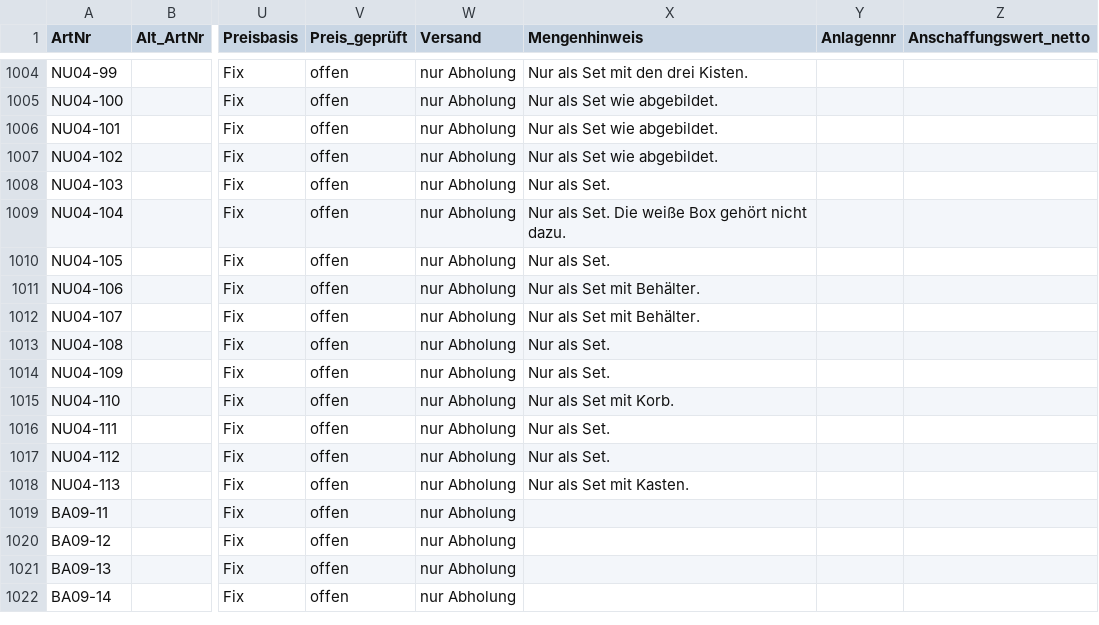
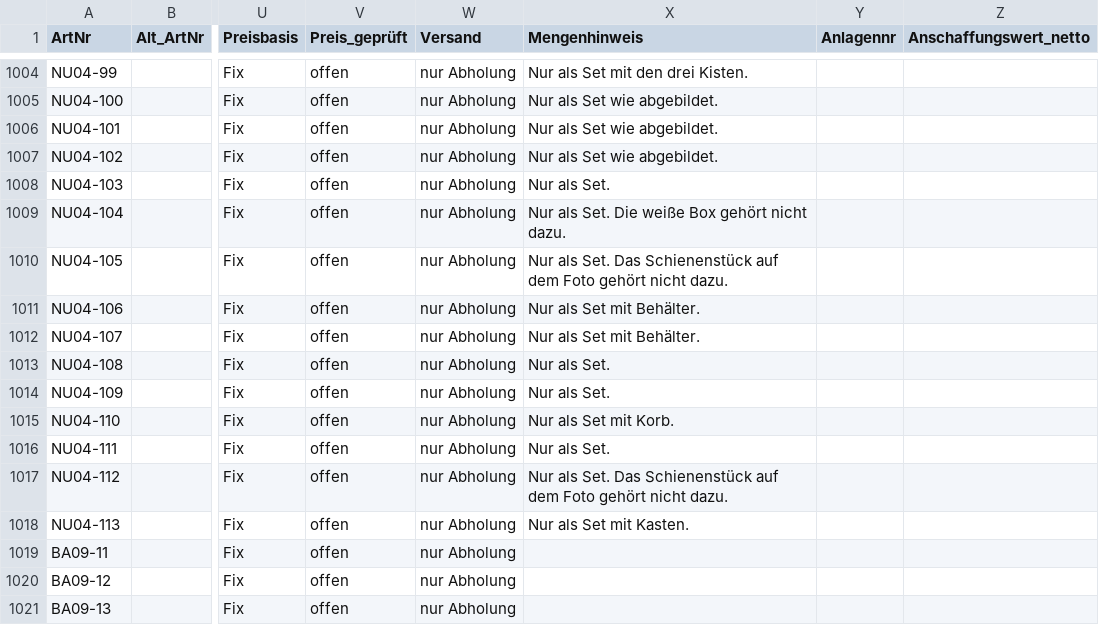
Before and after one commit to jenny9876781/Ablage-, a CSV file: daten/artikel_kikripp.csv, drawn as a sheet; only a part is shown, gaps mark what is left out; the shorter side is filled out with more unchanged rows; the diff names each change by its address in the sheet, - before the commit and + after, or states it on an @@ line.

```diff
--- a/daten/artikel_kikripp.csv
+++ b/daten/artikel_kikripp.csv
-X1010 (Mengenhinweis): Nur als Set.
+X1010 (Mengenhinweis): Nur als Set. Das Schienenstück auf dem Foto gehört nicht dazu.
-X1017 (Mengenhinweis): Nur als Set.
+X1017 (Mengenhinweis): Nur als Set. Das Schienenstück auf dem Foto gehört nicht dazu.
```
Also changed, not shown: 5 other files.
